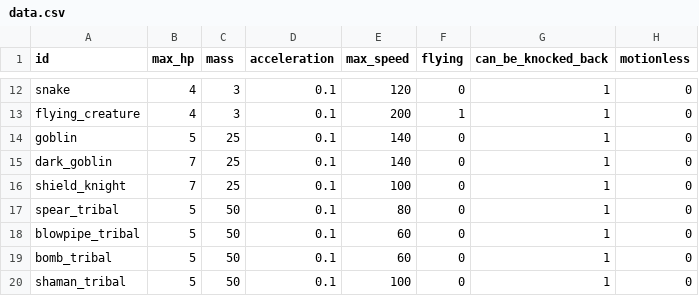
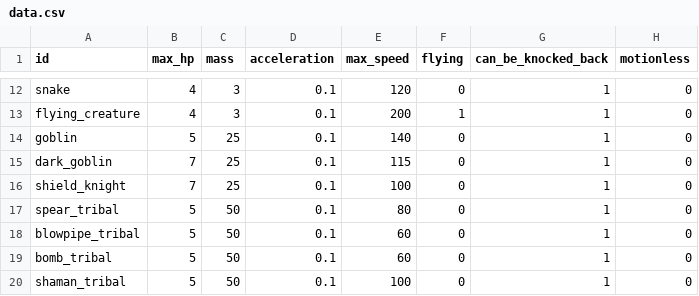
Before and after one commit to MateuSai/Where-is-the-Princess, a CSV file: Characters/data.csv, drawn as a sheet; only a part is shown, gaps mark what is left out; the diff names each change by its address in the sheet, - before the commit and + after, or states it on an @@ line.

```diff
--- a/Characters/data.csv
+++ b/Characters/data.csv
-E15 (max_speed): 140
+E15 (max_speed): 115
```
Also changed, not shown: 9 other files.
